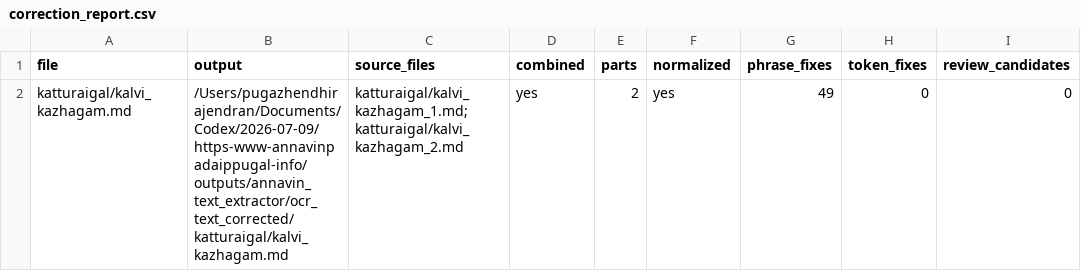
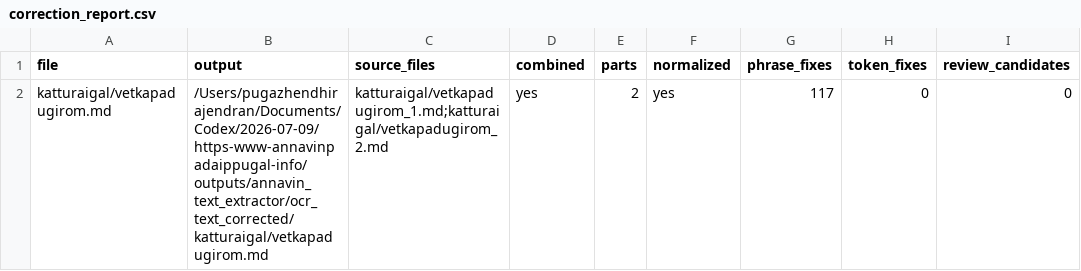
Before and after one commit to pugazg/anna-corpus, a CSV file: outputs/annavin_text_extractor/ocr_text_corrected/_state/correction_report.csv, drawn as a sheet; only a part is shown; the diff names each change by its address in the sheet, - before the commit and + after, or states it on an @@ line.

```diff
--- a/outputs/annavin_text_extractor/ocr_text_corrected/_state/correction_report.csv
+++ b/outputs/annavin_text_extractor/ocr_text_corrected/_state/correction_report.csv
-A2 (file): katturaigal/kalvi_kazhagam.md
+A2 (file): katturaigal/vetkapadugirom.md
-B2 (output): /Users/pugazhendhirajendran/Documents/Codex/2026-07-09/https-www-annavinpadaippugal-info/outputs/annavin_text_extractor/ocr_text_corrected/katturaigal/kalvi_kazhagam.md
+B2 (output): /Users/pugazhendhirajendran/Documents/Codex/2026-07-09/https-www-annavinpadaippugal-info/outputs/annavin_text_extractor/ocr_text_corrected/katturaigal/vetkapadugirom.md
-C2 (source_files): katturaigal/kalvi_kazhagam_1.md;katturaigal/kalvi_kazhagam_2.md
+C2 (source_files): katturaigal/vetkapadugirom_1.md;katturaigal/vetkapadugirom_2.md
-G2 (phrase_fixes): 49
+G2 (phrase_fixes): 117
```
Also changed, not shown: outputs/annavin_text_extractor/translated_contents/_translation_state/difficult_terms.csv, outputs/annavin_text_extractor/translated_contents/_translation_state/ocr_concerns.csv, 11 other files.
